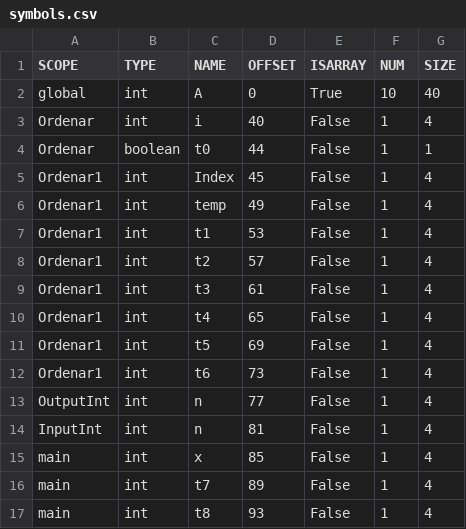
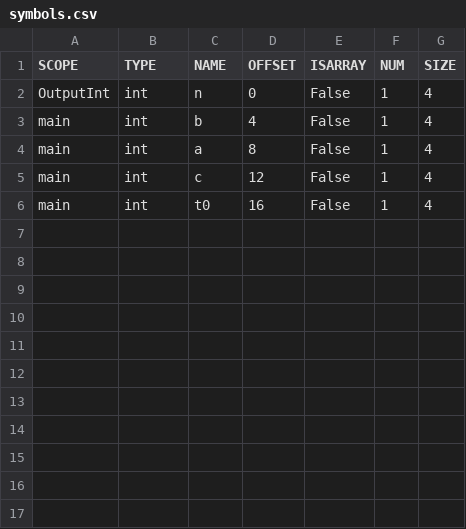
Before and after one commit to AngryR4v3n/compis-2-proyecto-1, a CSV file: symbols.csv, drawn as a sheet.

```diff
--- a/symbols.csv
+++ b/symbols.csv
@@ -1,17 +1,6 @@
 SCOPE, TYPE, NAME, OFFSET, ISARRAY, NUM, SIZE
-global, int, A, 0, True, 10, 40
-Ordenar, int, i, 40, False, 1, 4
-Ordenar, boolean, t0, 44, False, 1, 1
-Ordenar1, int, Index, 45, False, 1, 4
-Ordenar1, int, temp, 49, False, 1, 4
-Ordenar1, int, t1, 53, False, 1, 4
-Ordenar1, int, t2, 57, False, 1, 4
-Ordenar1, int, t3, 61, False, 1, 4
-Ordenar1, int, t4, 65, False, 1, 4
-Ordenar1, int, t5, 69, False, 1, 4
-Ordenar1, int, t6, 73, False, 1, 4
-OutputInt, int, n, 77, False, 1, 4
-InputInt, int, n, 81, False, 1, 4
-main, int, x, 85, False, 1, 4
-main, int, t7, 89, False, 1, 4
-main, int, t8, 93, False, 1, 4
+OutputInt, int, n, 0, False, 1, 4
+main, int, b, 4, False, 1, 4
+main, int, a, 8, False, 1, 4
+main, int, c, 12, False, 1, 4
+main, int, t0, 16, False, 1, 4
```
Also changed, not shown: 11 other files.
